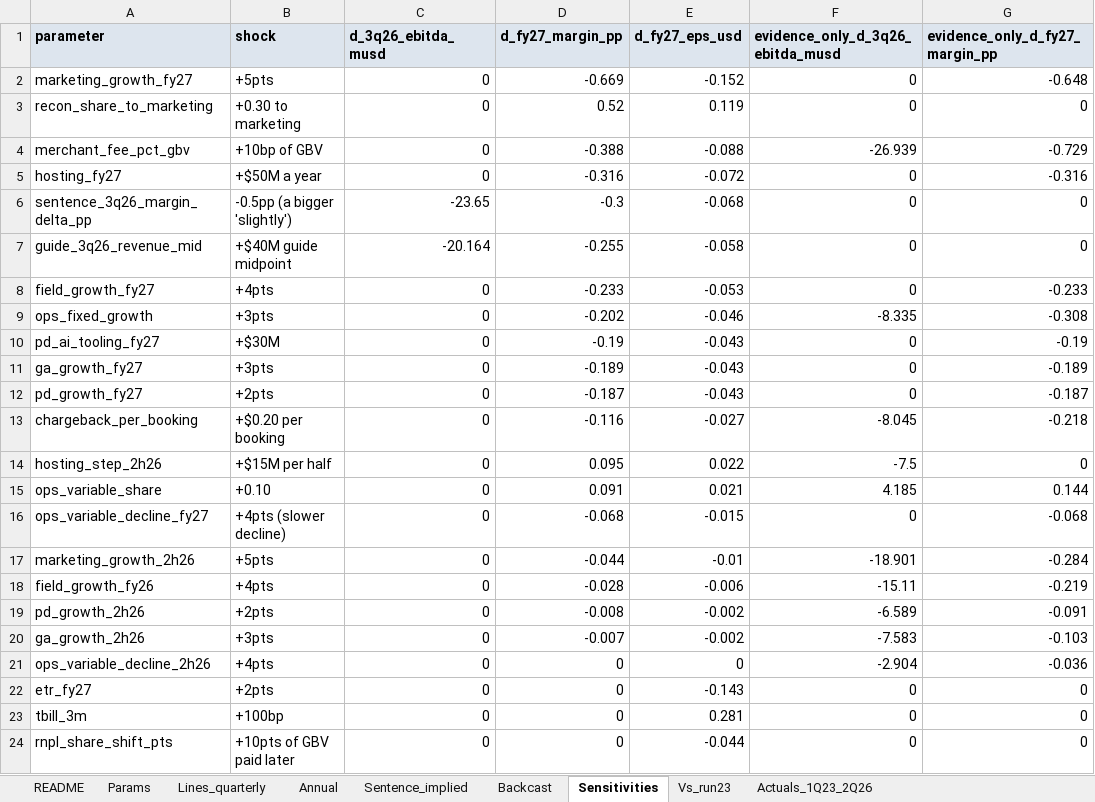
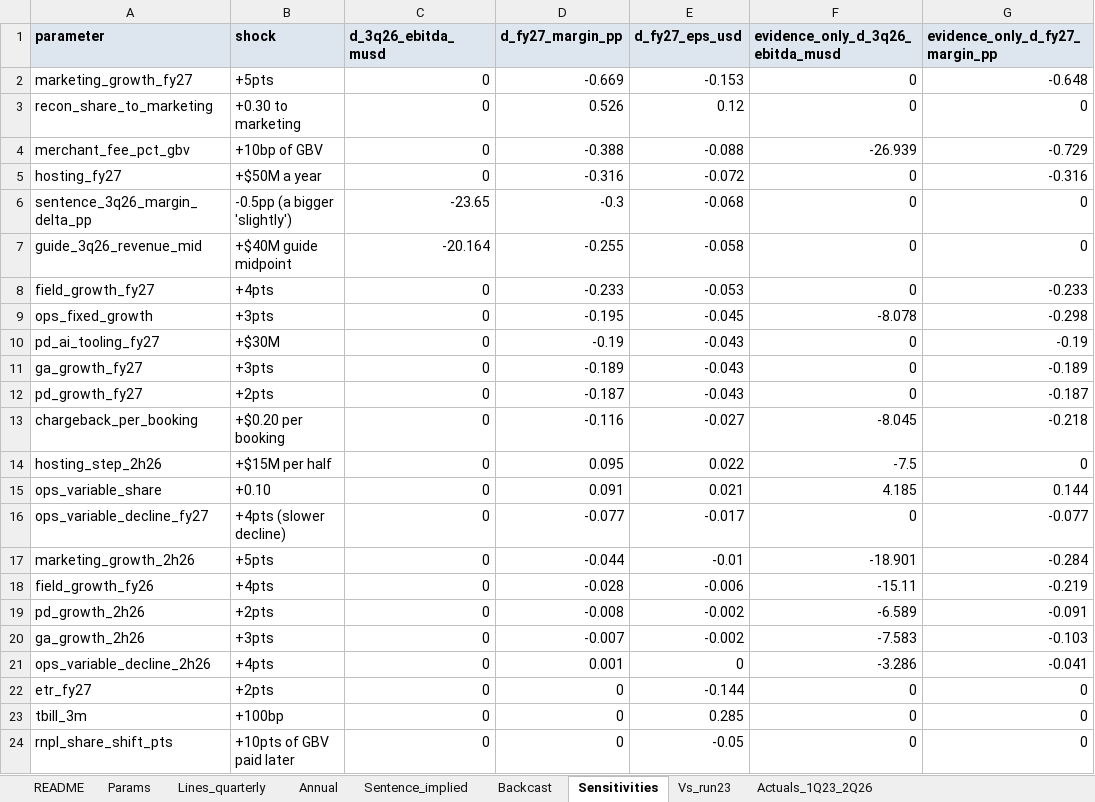
Before and after one commit to Kaenyne/Citadel-ABNB, an Excel workbook: model/ABNB_margin_line_build.xlsx, sheet Sensitivities, drawn as a sheet; values as stored, in another font and other column widths than the file's, no borders; the diff names each change by its address in the sheet, - before the commit and + after, or states it on an @@ line.

```diff
--- a/model/ABNB_margin_line_build.xlsx (sheet Sensitivities)
+++ b/model/ABNB_margin_line_build.xlsx (sheet Sensitivities)
-E2 (d_fy27_eps_usd): -0.152
+E2 (d_fy27_eps_usd): -0.153
-D3 (d_fy27_margin_pp): 0.52
+D3 (d_fy27_margin_pp): 0.526
-E3 (d_fy27_eps_usd): 0.119
+E3 (d_fy27_eps_usd): 0.12
-D9 (d_fy27_margin_pp): -0.202
+D9 (d_fy27_margin_pp): -0.195
-E9 (d_fy27_eps_usd): -0.046
+E9 (d_fy27_eps_usd): -0.045
-F9 (evidence_only_d_3q26_ebitda_musd): -8.335
+F9 (evidence_only_d_3q26_ebitda_musd): -8.078
-G9 (evidence_only_d_fy27_margin_pp): -0.308
+G9 (evidence_only_d_fy27_margin_pp): -0.298
-D16 (d_fy27_margin_pp): -0.068
+D16 (d_fy27_margin_pp): -0.077
-E16 (d_fy27_eps_usd): -0.015
+E16 (d_fy27_eps_usd): -0.017
-G16 (evidence_only_d_fy27_margin_pp): -0.068
+G16 (evidence_only_d_fy27_margin_pp): -0.077
-D21 (d_fy27_margin_pp): 0
+D21 (d_fy27_margin_pp): 0.001
-F21 (evidence_only_d_3q26_ebitda_musd): -2.904
+F21 (evidence_only_d_3q26_ebitda_musd): -3.286
-G21 (evidence_only_d_fy27_margin_pp): -0.036
+G21 (evidence_only_d_fy27_margin_pp): -0.041
-E22 (d_fy27_eps_usd): -0.143
+E22 (d_fy27_eps_usd): -0.144
-E23 (d_fy27_eps_usd): 0.281
+E23 (d_fy27_eps_usd): 0.285
-E24 (d_fy27_eps_usd): -0.044
+E24 (d_fy27_eps_usd): -0.05
```
Also changed, not shown: sheet Lines_quarterly, sheet Annual, sheet Vs_run23, sheet Backcast, sheet Sentence_implied, sheet Params, 11 other files.
